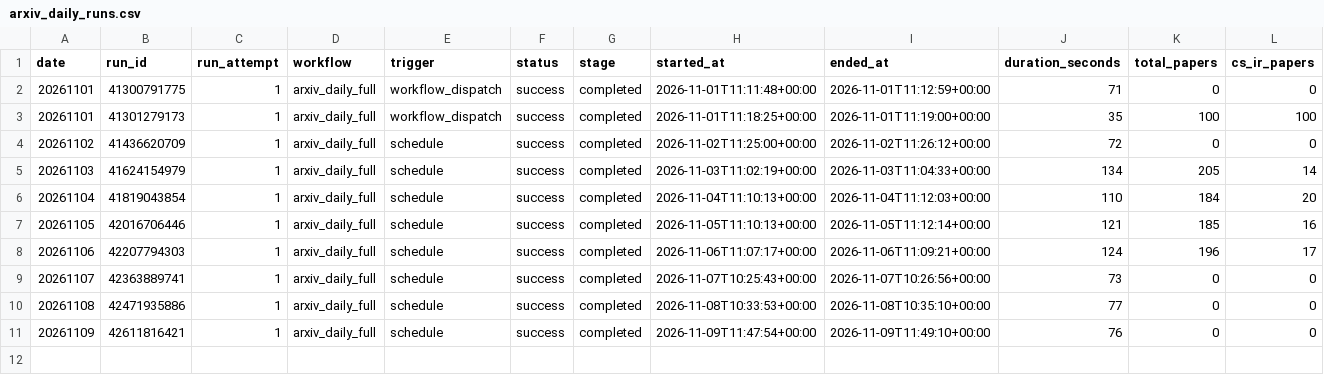
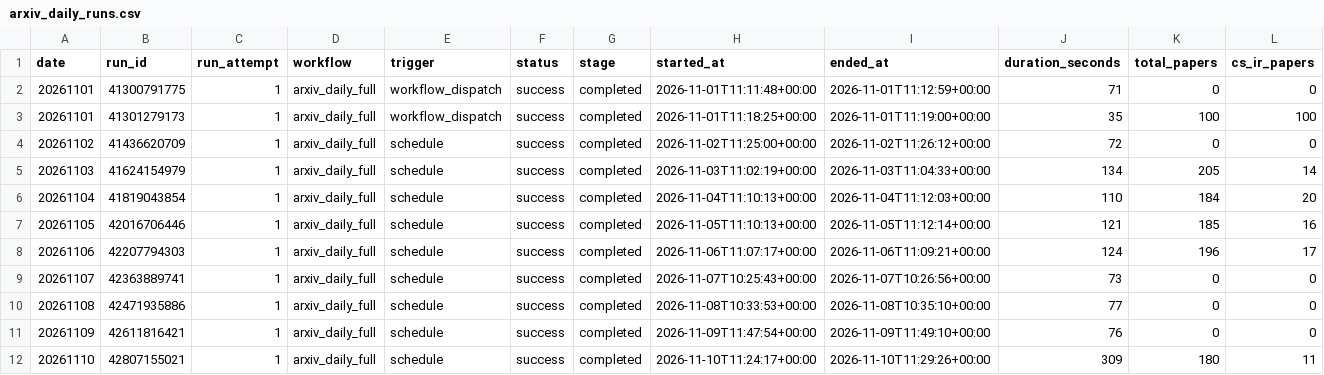
Before and after one commit to tegardenshannon80-rgb/arxiv-daily-paper-bot, a CSV file: paperBotV2/arxiv_daily/status/arxiv_daily_runs.csv, drawn as a sheet; only a part is shown; rows hold the shown columns only; the diff names each change by its address in the sheet, - before the commit and + after, or states it on an @@ line.

```diff
--- a/paperBotV2/arxiv_daily/status/arxiv_daily_runs.csv
+++ b/paperBotV2/arxiv_daily/status/arxiv_daily_runs.csv
+row 12: 20261110 | 42807155021 | 1 | arxiv_daily_full | schedule | success | completed | 2026-11-10T11:24:17+00:00 | 2026-11-10T11:29:26+00:00 | 309 | 180 | 11
```
Also changed, not shown: 6 other files.
